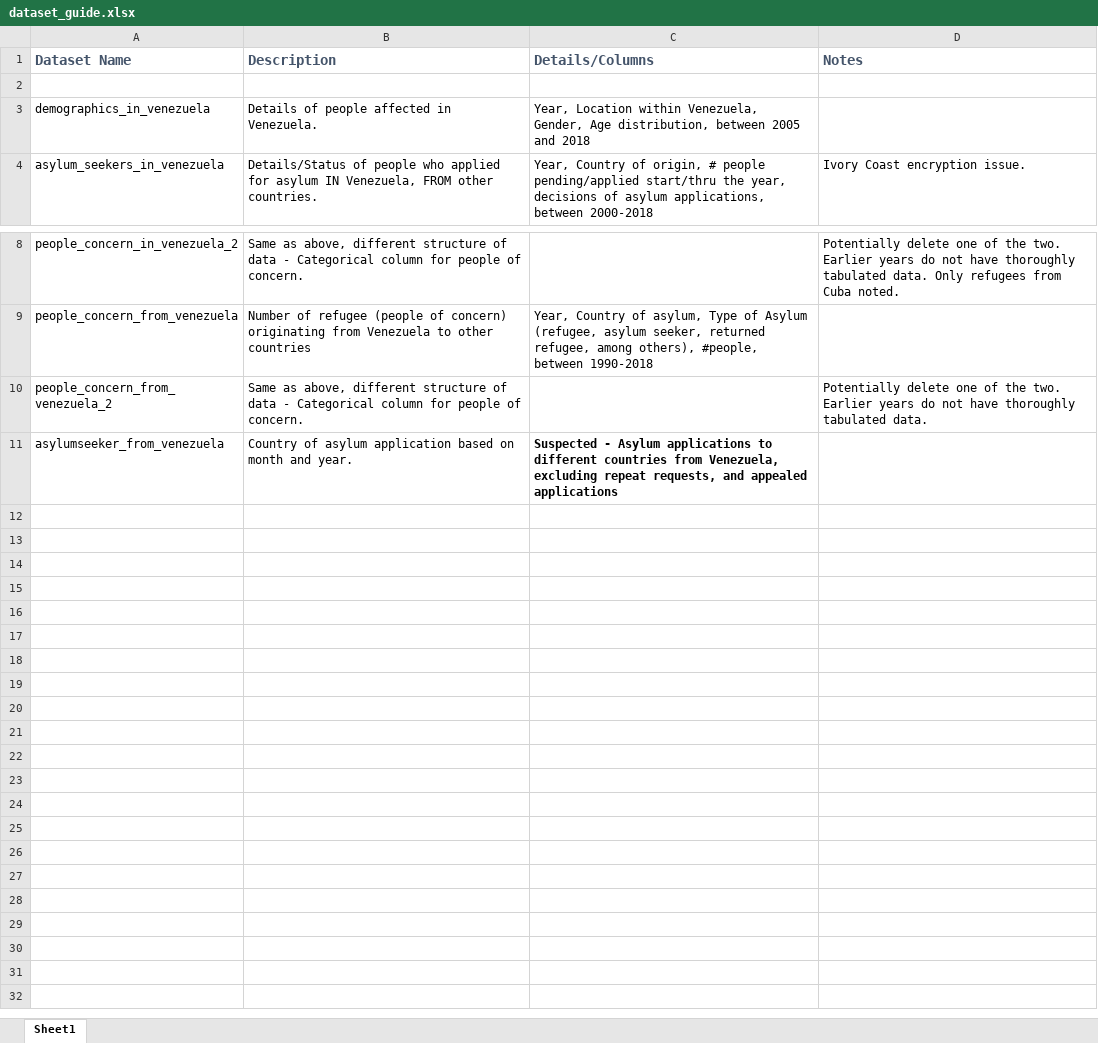
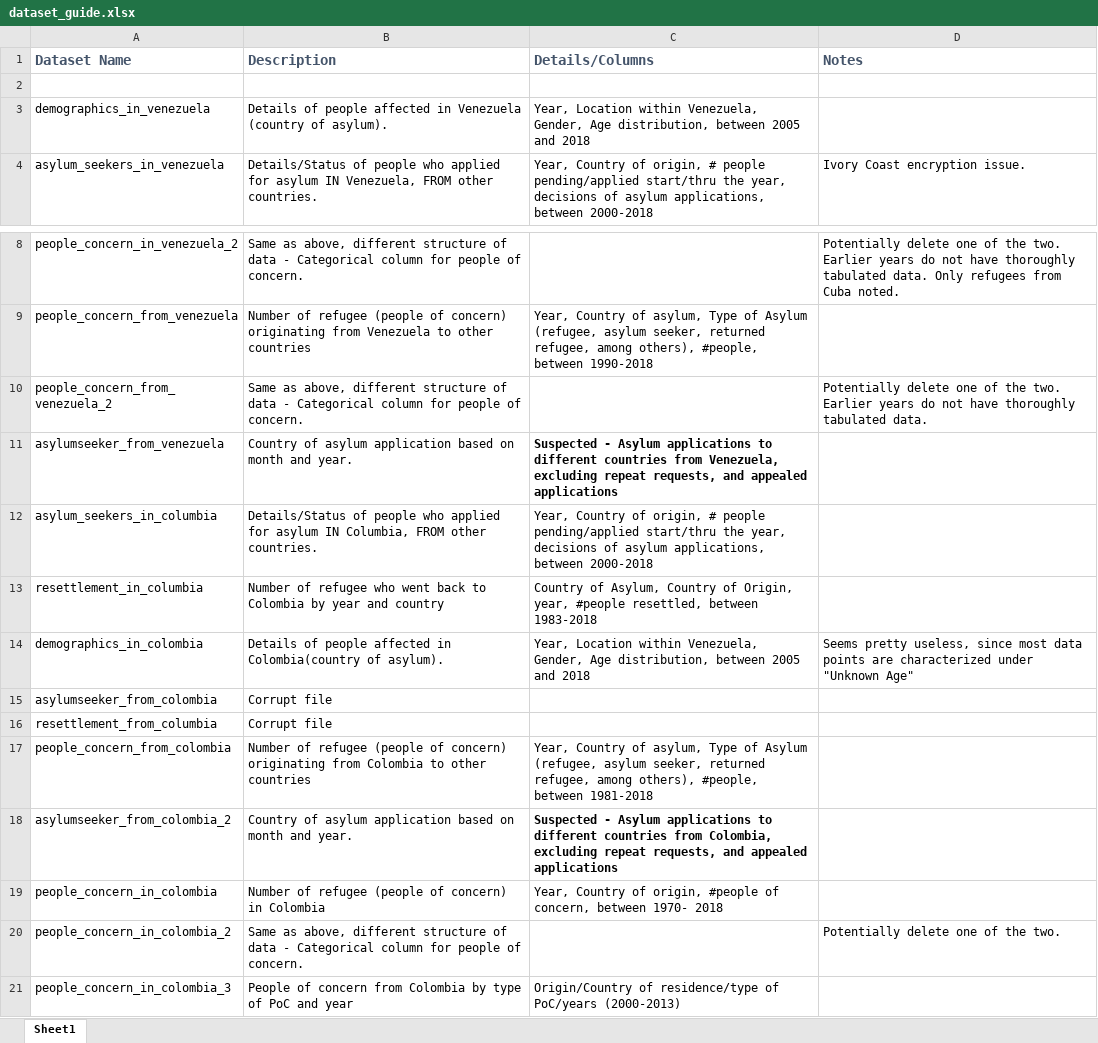
Before and after one commit to meenurajapandian/CGDVColombia, an Excel workbook: dataset_guide.xlsx, sheet Sheet1, drawn as a sheet; only a part is shown, gaps mark what is left out; values as stored, in another font and other column widths than the file's, no borders; the diff names each change by its address in the sheet, - before the commit and + after, or states it on an @@ line.

Commit message:
UNHCR colombia data

```diff
--- a/dataset_guide.xlsx (sheet Sheet1)
+++ b/dataset_guide.xlsx (sheet Sheet1)
-B3 (Description): …affected in Venezuela.
+B3 (Description): …affected in Venezuela (country of asylum).
+row 12: asylum_seekers_in_columbia | Details/Status of people who applied for asylum IN Columbia, FROM other countries. | Year, Country of origin, # people pending/applied start/thru the year, decisions of asylum applications, between 2000-2018
+row 13: resettlement_in_columbia | Number of refugee who went back to Colombia by year and country | Country of Asylum, Country of Origin, year, #people resettled, between 1983-2018
+row 14: demographics_in_colombia | Details of people affected in Colombia(country of asylum). | Year, Location within Venezuela, Gender, Age distribution, between 2005 and 2018 | Seems pretty useless, since most data points are characterized under "Unknown Age"
+row 15: asylumseeker_from_colombia | Corrupt file
+row 16: resettlement_from_columbia | Corrupt file
+row 17: people_concern_from_colombia | Number of refugee (people of concern) originating from Colombia to other countries | Year, Country of asylum, Type of Asylum (refugee, asylum seeker, returned refugee, among others), #people, between 1981-2018
+row 18: asylumseeker_from_colombia_2 | Country of asylum application based on month and year. | Suspected - Asylum applications to different countries from Colombia, excluding repeat requests, and appealed applications
+row 19: people_concern_in_colombia | Number of refugee (people of concern) in Colombia | Year, Country of origin, #people of concern, between 1970- 2018
+row 20: people_concern_in_colombia_2 | Same as above, different structure of data - Categorical column for people of concern. |  | Potentially delete one of the two.
+row 21: people_concern_in_colombia_3 | People of concern from Colombia by type of PoC and year | Origin/Country of residence/type of PoC/years (2000-2013)
```
Also changed, not shown: 2 other files.
